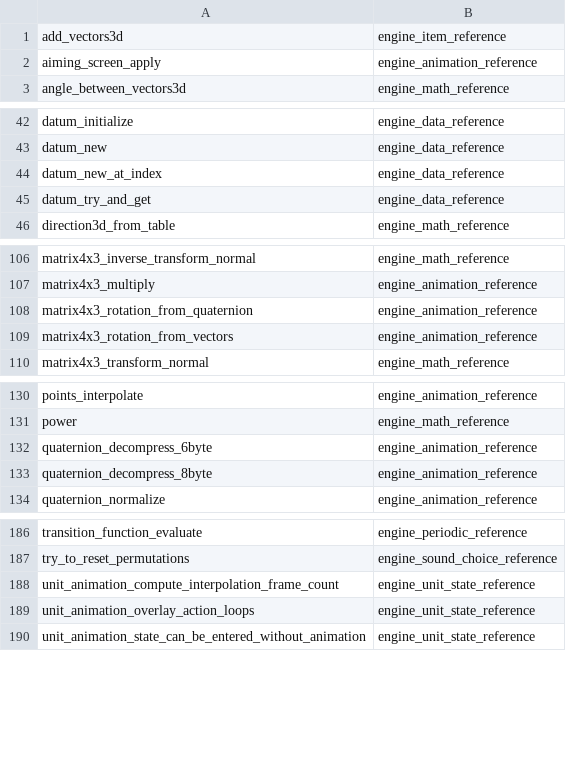
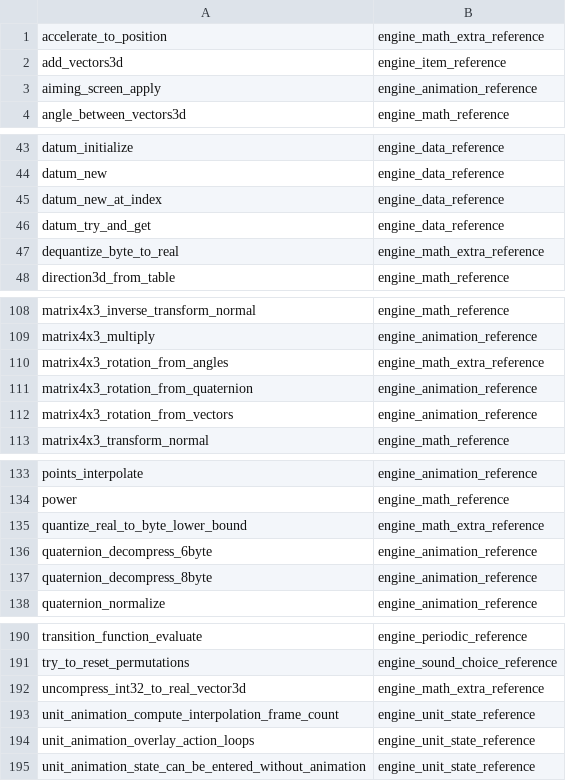
Before and after one commit to PardusEidolon/OpenCE, a TSV file: engine/census/traced.tsv, drawn as a sheet; only a part is shown, gaps mark what is left out; the diff covers the shown part only; the diff names each change by its address in the sheet, - before the commit and + after, or states it on an @@ line.

```diff
--- a/engine/census/traced.tsv
+++ b/engine/census/traced.tsv
+row 1: accelerate_to_position | engine_math_extra_reference
+row 47: dequantize_byte_to_real | engine_math_extra_reference
+row 110: matrix4x3_rotation_from_angles | engine_math_extra_reference
+row 135: quantize_real_to_byte_lower_bound | engine_math_extra_reference
+row 192: uncompress_int32_to_real_vector3d | engine_math_extra_reference
```
Also changed, not shown: 1 added row and 2 edited cells elsewhere in this file, engine/census/ratchet.tsv, 10 other files.
